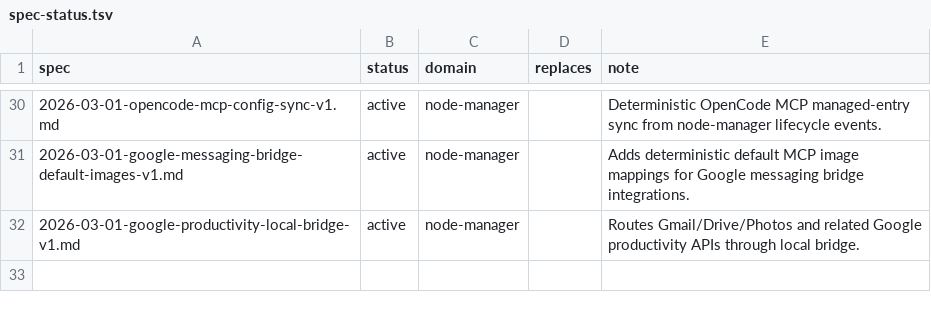
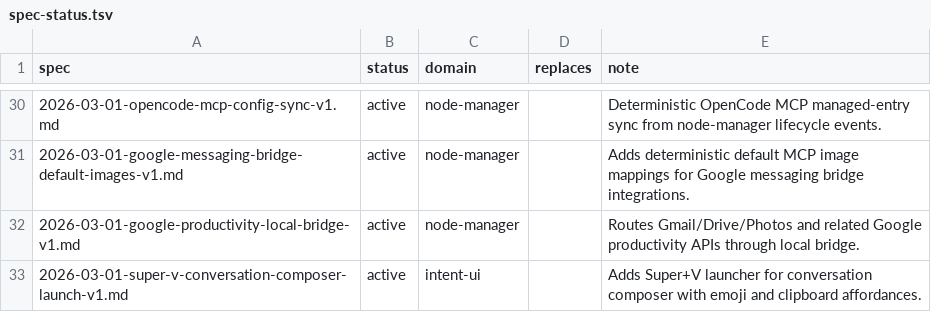
Before and after one commit to edgerun-tech/edgerun, a TSV file: docs/specs/spec-status.tsv, drawn as a sheet; only a part is shown, gaps mark what is left out; the diff names each change by its address in the sheet, - before the commit and + after, or states it on an @@ line.

Commit message:
feat(intent-ui): add Super+V composer launcher and local-first eventbus loopback

```diff
--- a/docs/specs/spec-status.tsv
+++ b/docs/specs/spec-status.tsv
+row 33: 2026-03-01-super-v-conversation-composer-launch-v1.md | active | intent-ui |  | Adds Super+V launcher for conversation composer with emoji and clipboard affordances.
```
Also changed, not shown: 57 other files.
